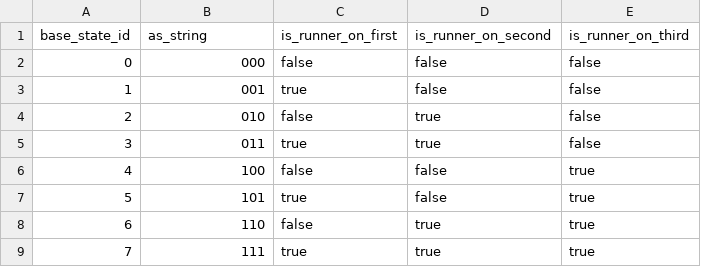
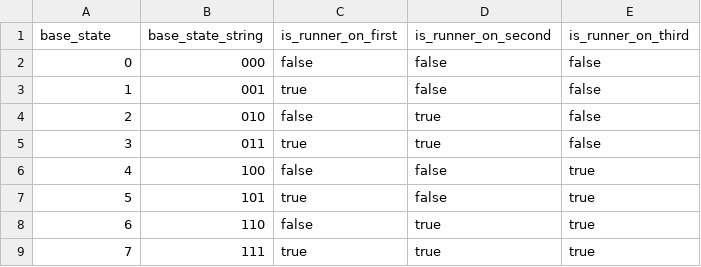
Before and after one commit to droher/baseball.computer, a CSV file: timeball/seeds/baserunning/base_state_info.csv (was timeball/seeds/baserunning/base_states.csv), drawn as a sheet.

Commit message:
Update seed names

```diff
--- a/timeball/seeds/baserunning/base_states.csv
+++ b/timeball/seeds/baserunning/base_state_info.csv
@@ -1,2 +1,2 @@
-base_state_id,as_string,is_runner_on_first,is_runner_on_second,is_runner_on_third
+base_state,base_state_string,is_runner_on_first,is_runner_on_second,is_runner_on_third
 0,"000",false,false,false
```
